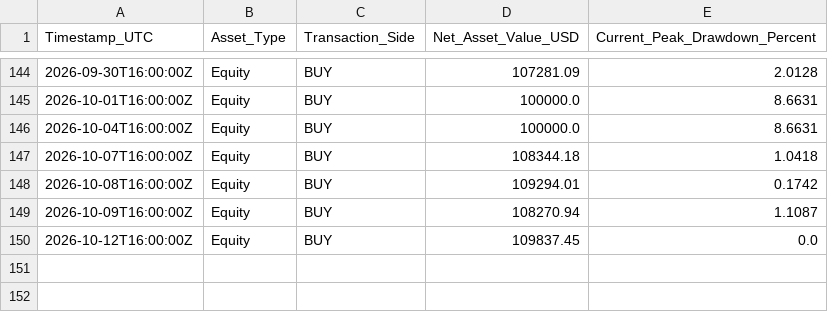
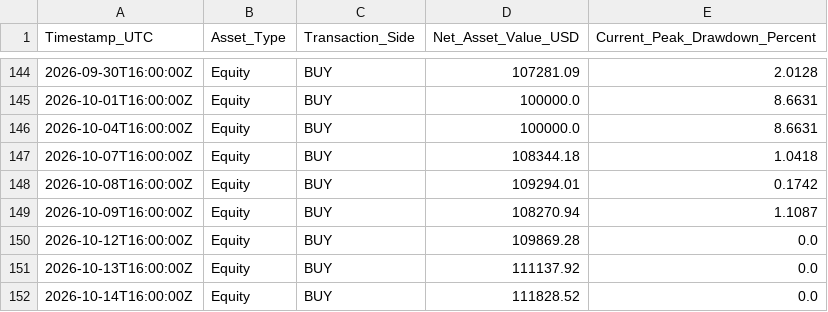
Before and after one commit to tommyoliveros750-AKQuant/us-equity-yield-overlay, a CSV file: strategy_performance_ledger.csv, drawn as a sheet; only a part is shown, gaps mark what is left out.

Commit message:
Daily ledger 2026-10-14 — NAV ,828 +11.83%

```diff
--- a/strategy_performance_ledger.csv
+++ b/strategy_performance_ledger.csv
@@ -149,2 +149,4 @@ Timestamp_UTC,Asset_Type,Transaction_Side,Net_Asset_Value_USD,Current_Peak_Drawd
 2026-10-09T16:00:00Z,Equity,BUY,108270.94,1.1087
-2026-10-12T16:00:00Z,Equity,BUY,109837.45,0.0
+2026-10-12T16:00:00Z,Equity,BUY,109869.28,0.0
+2026-10-13T16:00:00Z,Equity,BUY,111137.92,0.0
+2026-10-14T16:00:00Z,Equity,BUY,111828.52,0.0
```
